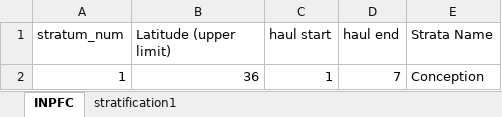
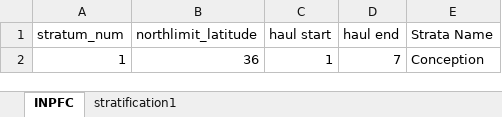
Before and after one commit to OSOceanAcoustics/echopop, an Excel workbook: EchoPro/test_data/input_files/Stratification/Stratification_geographic_Lat_final.xlsx, sheet INPFC, drawn as a sheet; values as stored, in another font and other column widths than the file's, no borders; the diff names each change by its address in the sheet, - before the commit and + after, or states it on an @@ line.

Commit message:
fix mock input files, add fixture and test_init

```diff
--- a/EchoPro/test_data/input_files/Stratification/Stratification_geographic_Lat_final.xlsx (sheet INPFC)
+++ b/EchoPro/test_data/input_files/Stratification/Stratification_geographic_Lat_final.xlsx (sheet INPFC)
-B1: Latitude (upper limit)
+B1: northlimit_latitude
```
Also changed, not shown: 3 other files.
